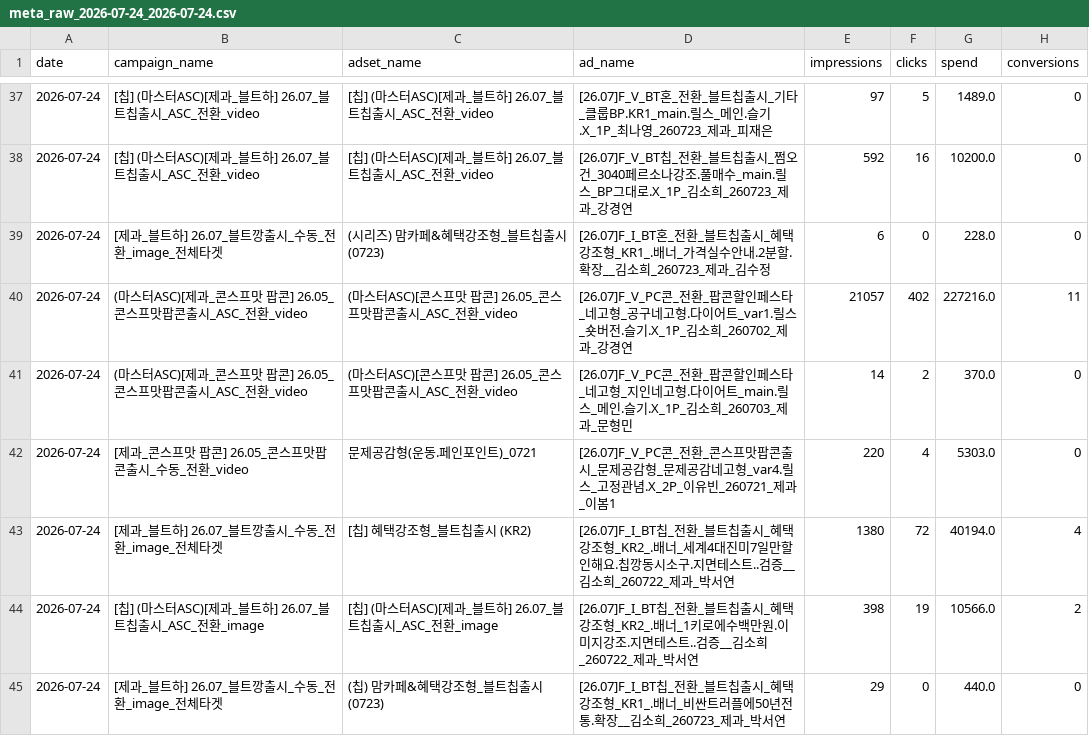
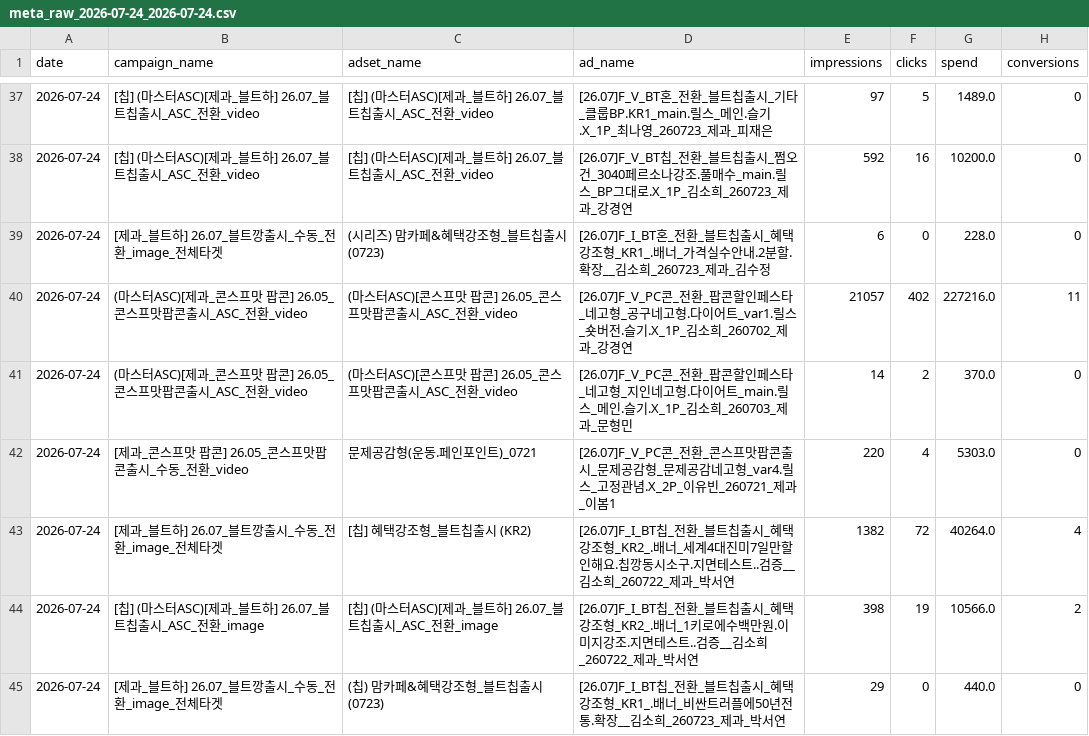
Before and after one commit to youngeun-yun/lalasweet-ad-dashboard, a CSV file: data/meta_raw_2026-07-24_2026-07-24.csv, drawn as a sheet; only a part is shown, gaps mark what is left out; the diff covers the shown part only.

```diff
--- a/data/meta_raw_2026-07-24_2026-07-24.csv
+++ b/data/meta_raw_2026-07-24_2026-07-24.csv
@@ -42,3 +42,3 @@
 2026-07-24,[제과_콘스프맛 팝콘] 26.05_콘스프맛팝콘출시_수동_전환_video,문제공감형(운동.페인포인트)_0721,[26.07]F_V_PC콘_전환_콘스프맛팝콘출시_문제공감형_문제공감네고형_var4.릴스_고정관념.X_2P_이유빈_260721_제과_이봄1,220,4,5303.0,0
-2026-07-24,[제과_블트하] 26.07_블트깡출시_수동_전환_image_전체타겟,[칩] 혜택강조형_블트칩출시 (KR2),[26.07]F_I_BT칩_전환_블트칩출시_혜택강조형_KR2_.배너_세계4대진미7일만할인해요.칩깡동시소구.지면테스트..검증__김소희_260722_제과_박서연,1380,72,40194.0,4
+2026-07-24,[제과_블트하] 26.07_블트깡출시_수동_전환_image_전체타겟,[칩] 혜택강조형_블트칩출시 (KR2),[26.07]F_I_BT칩_전환_블트칩출시_혜택강조형_KR2_.배너_세계4대진미7일만할인해요.칩깡동시소구.지면테스트..검증__김소희_260722_제과_박서연,1382,72,40264.0,4
 2026-07-24,[칩] (마스터ASC)[제과_블트하] 26.07_블트칩출시_ASC_전환_image,[칩] (마스터ASC)[제과_블트하] 26.07_블트칩출시_ASC_전환_image,[26.07]F_I_BT칩_전환_블트칩출시_혜택강조형_KR2_.배너_1키로에수백만원.이미지강조.지면테스트..검증__김소희_260722_제과_박서연,398,19,10566.0,2
```
Also changed, not shown: 23 edited cells elsewhere in this file, 3 other files.
